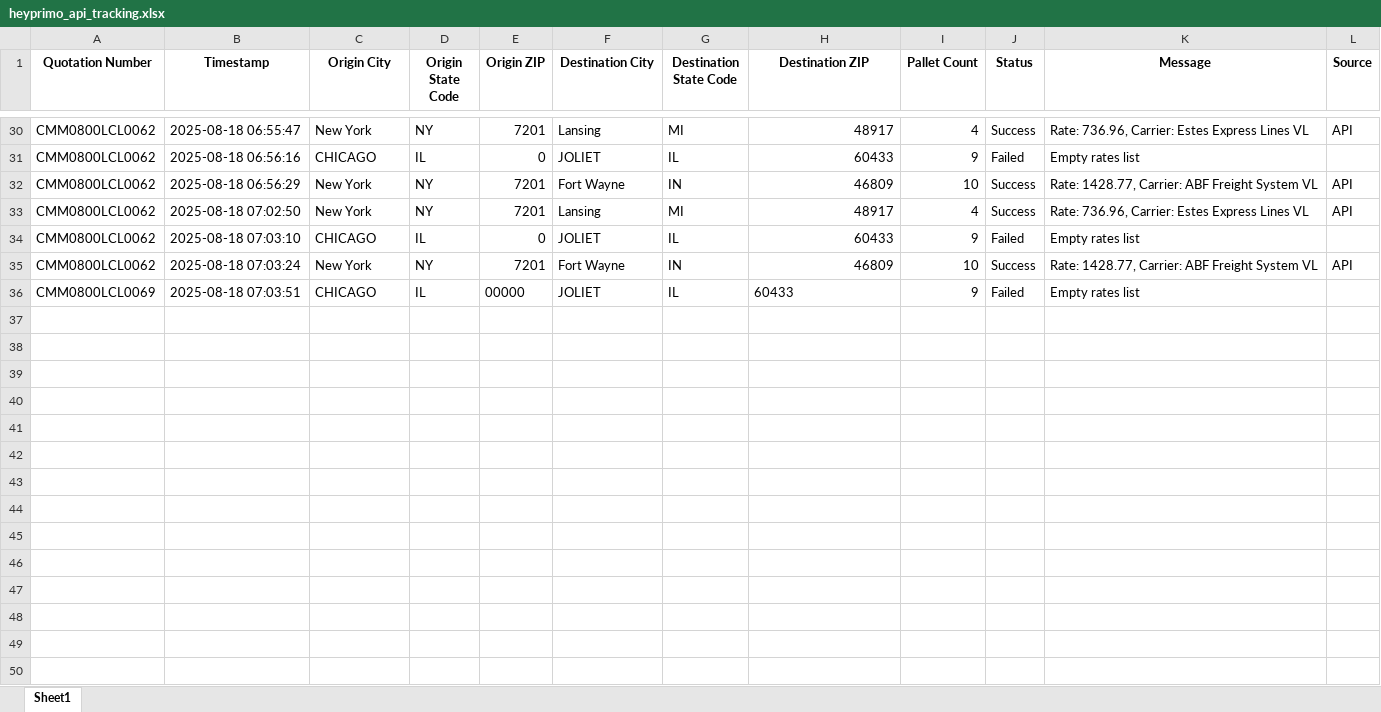
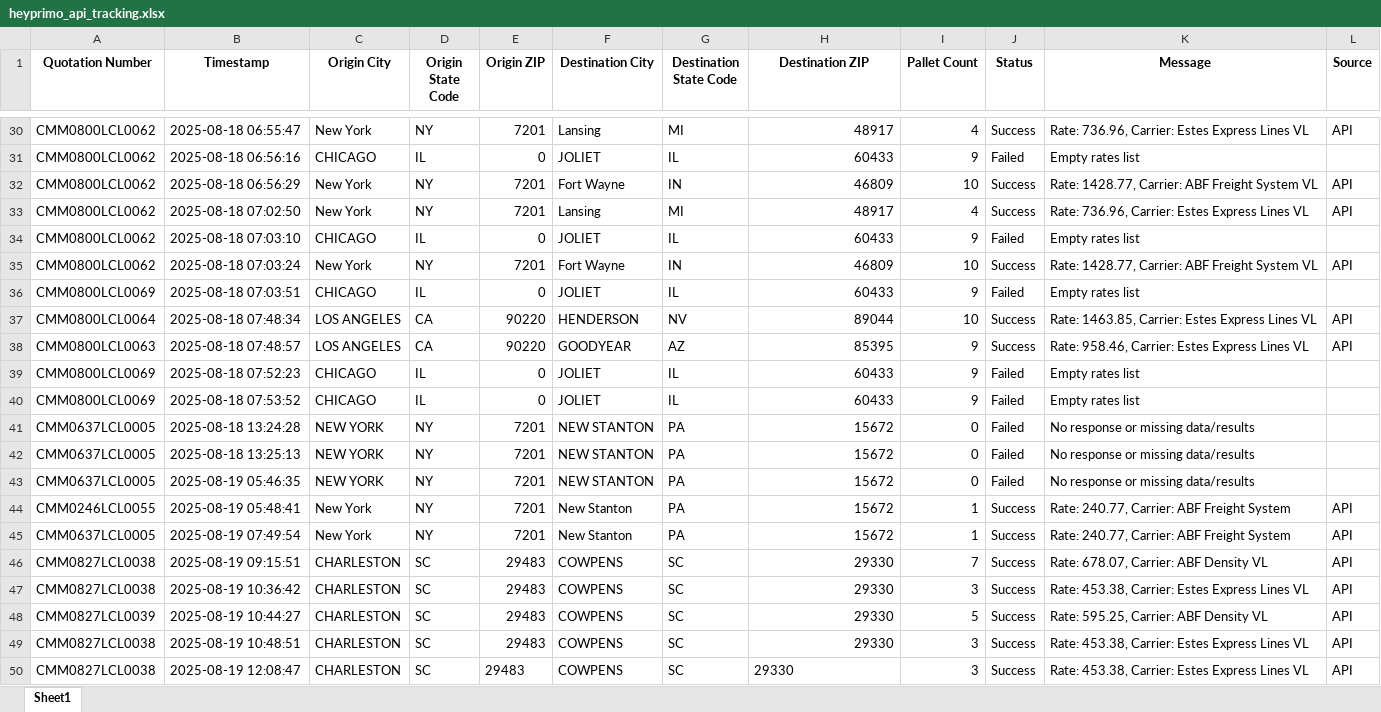
Before and after one commit to Ayyanagouda006/FBA-Pricing-Tool, an Excel workbook: Logs/heyprimo_api_tracking.xlsx, sheet Sheet1, drawn as a sheet; only a part is shown, gaps mark what is left out; values as stored, in another font and other column widths than the file's, no borders; the diff names each change by its address in the sheet, - before the commit and + after, or states it on an @@ line.

```diff
--- a/Logs/heyprimo_api_tracking.xlsx (sheet Sheet1)
+++ b/Logs/heyprimo_api_tracking.xlsx (sheet Sheet1)
-E36 (Origin ZIP): 00000
+E36 (Origin ZIP): 0
-H36 alignment: left
+H36 alignment: right
+row 37: CMM0800LCL0064 | 2025-08-18 07:48:34 | LOS ANGELES | CA | 90220 | HENDERSON | NV | 89044 | 10 | Success | Rate: 1463.85, Carrier: Estes Express Lines VL | API
+row 38: CMM0800LCL0063 | 2025-08-18 07:48:57 | LOS ANGELES | CA | 90220 | GOODYEAR | AZ | 85395 | 9 | Success | Rate: 958.46, Carrier: Estes Express Lines VL | API
+row 39: CMM0800LCL0069 | 2025-08-18 07:52:23 | CHICAGO | IL | 0 | JOLIET | IL | 60433 | 9 | Failed | Empty rates list
+row 40: CMM0800LCL0069 | 2025-08-18 07:53:52 | CHICAGO | IL | 0 | JOLIET | IL | 60433 | 9 | Failed | Empty rates list
+row 41: CMM0637LCL0005 | 2025-08-18 13:24:28 | NEW YORK | NY | 7201 | NEW STANTON | PA | 15672 | 0 | Failed | No response or missing data/results
+row 42: CMM0637LCL0005 | 2025-08-18 13:25:13 | NEW YORK | NY | 7201 | NEW STANTON | PA | 15672 | 0 | Failed | No response or missing data/results
+row 43: CMM0637LCL0005 | 2025-08-19 05:46:35 | NEW YORK | NY | 7201 | NEW STANTON | PA | 15672 | 0 | Failed | No response or missing data/results
+row 44: CMM0246LCL0055 | 2025-08-19 05:48:41 | New York | NY | 7201 | New Stanton | PA | 15672 | 1 | Success | Rate: 240.77, Carrier: ABF Freight System | API
+row 45: CMM0637LCL0005 | 2025-08-19 07:49:54 | New York | NY | 7201 | New Stanton | PA | 15672 | 1 | Success | Rate: 240.77, Carrier: ABF Freight System | API
+row 46: CMM0827LCL0038 | 2025-08-19 09:15:51 | CHARLESTON | SC | 29483 | COWPENS | SC | 29330 | 7 | Success | Rate: 678.07, Carrier: ABF Density VL | API
+row 47: CMM0827LCL0038 | 2025-08-19 10:36:42 | CHARLESTON | SC | 29483 | COWPENS | SC | 29330 | 3 | Success | Rate: 453.38, Carrier: Estes Express Lines VL | API
+row 48: CMM0827LCL0039 | 2025-08-19 10:44:27 | CHARLESTON | SC | 29483 | COWPENS | SC | 29330 | 5 | Success | Rate: 595.25, Carrier: ABF Density VL | API
+row 49: CMM0827LCL0038 | 2025-08-19 10:48:51 | CHARLESTON | SC | 29483 | COWPENS | SC | 29330 | 3 | Success | Rate: 453.38, Carrier: Estes Express Lines VL | API
+row 50: CMM0827LCL0038 | 2025-08-19 12:08:47 | CHARLESTON | SC | 29483 | COWPENS | SC | 29330 | 3 | Success | Rate: 453.38, Carrier: Estes Express Lines VL | API
```
Also changed, not shown: Logs/bookings_log.xlsx, Logs/jbhunt_api_tracking.xlsx, 4 other files.
